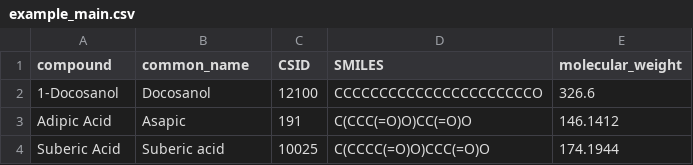
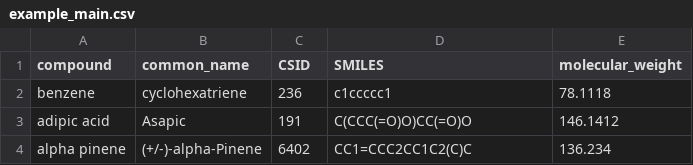
Before and after one commit to stakahama/aprl-ssp, a CSV file: examples/example_main.csv, drawn as a sheet.

Commit message:
updated README.md and tested with new compounds to check generation of {prefix}_alternates.csv (bug fixed)

```diff
--- a/examples/example_main.csv
+++ b/examples/example_main.csv
@@ -1,4 +1,4 @@
 compound,common_name,CSID,SMILES,molecular_weight
-1-Docosanol,Docosanol,12100,CCCCCCCCCCCCCCCCCCCCCCO,326.6
-Adipic Acid,Asapic,191,C(CCC(=O)O)CC(=O)O,146.1412
-Suberic Acid,Suberic acid,10025,C(CCCC(=O)O)CCC(=O)O,174.1944
+benzene,cyclohexatriene,236,c1ccccc1,78.1118
+adipic acid,Asapic,191,C(CCC(=O)O)CC(=O)O,146.1412
+alpha pinene,(+/-)-alpha-Pinene,6402,CC1=CCC2CC1C2(C)C,136.234
```
Also changed, not shown: 6 other files.
